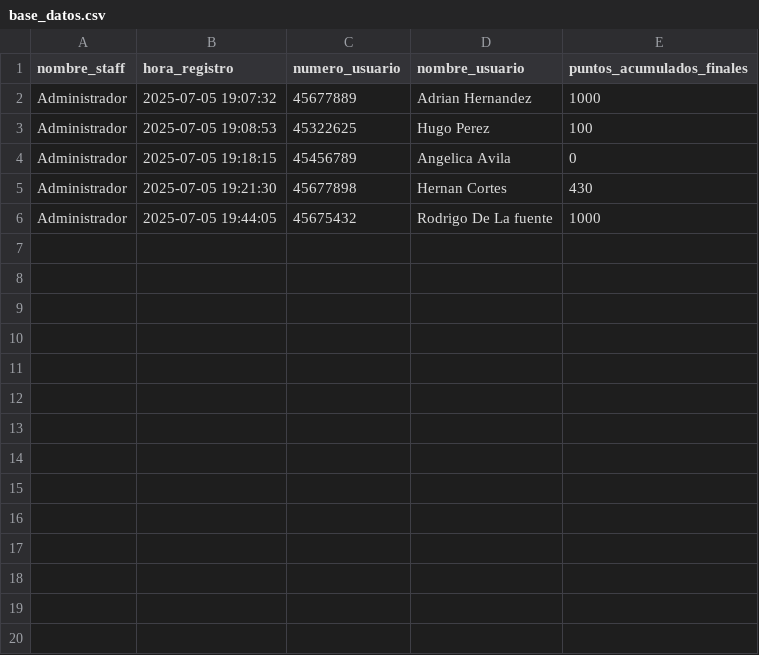
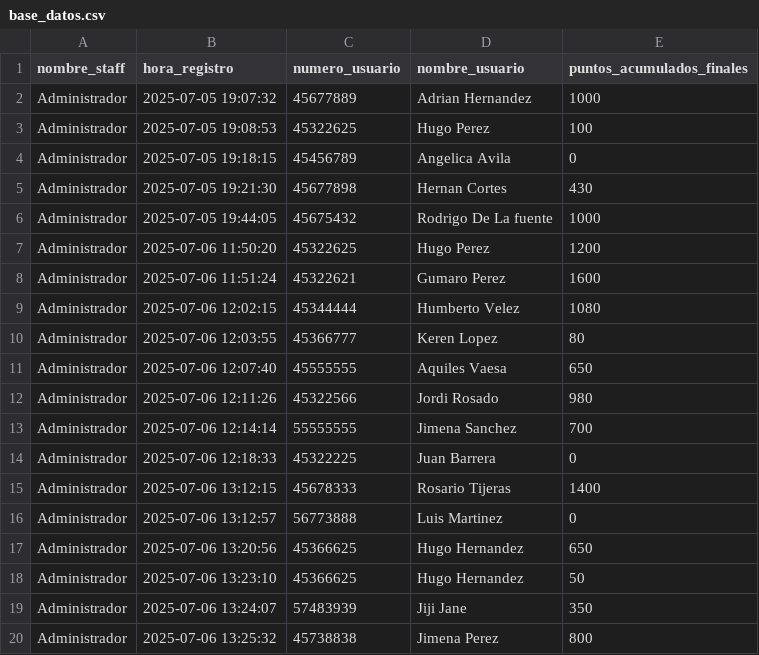
Before and after one commit to Izxyx/Riskathon, a CSV file: base_datos.csv, drawn as a sheet; the diff names each change by its address in the sheet, - before the commit and + after, or states it on an @@ line.

```diff
--- a/base_datos.csv
+++ b/base_datos.csv
+row 7: Administrador | 2025-07-06 11:50:20 | 45322625 | Hugo Perez | 1200
+row 8: Administrador | 2025-07-06 11:51:24 | 45322621 | Gumaro Perez | 1600
+row 9: Administrador | 2025-07-06 12:02:15 | 45344444 | Humberto Velez | 1080
+row 10: Administrador | 2025-07-06 12:03:55 | 45366777 | Keren Lopez | 80
+row 11: Administrador | 2025-07-06 12:07:40 | 45555555 | Aquiles Vaesa | 650
+row 12: Administrador | 2025-07-06 12:11:26 | 45322566 | Jordi Rosado | 980
+row 13: Administrador | 2025-07-06 12:14:14 | 55555555 | Jimena Sanchez | 700
+row 14: Administrador | 2025-07-06 12:18:33 | 45322225 | Juan Barrera | 0
+row 15: Administrador | 2025-07-06 13:12:15 | 45678333 | Rosario Tijeras | 1400
+row 16: Administrador | 2025-07-06 13:12:57 | 56773888 | Luis Martinez | 0
+row 17: Administrador | 2025-07-06 13:20:56 | 45366625 | Hugo Hernandez | 650
+row 18: Administrador | 2025-07-06 13:23:10 | 45366625 | Hugo Hernandez | 50
+row 19: Administrador | 2025-07-06 13:24:07 | 57483939 | Jiji Jane | 350
+row 20: Administrador | 2025-07-06 13:25:32 | 45738838 | Jimena Perez | 800
```
Also changed, not shown: 3 other files.
